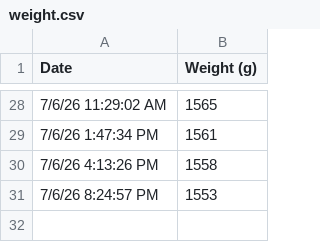
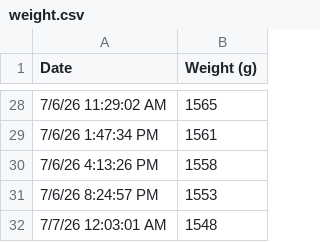
Before and after one commit to muel9560/wood_drying, a CSV file: logs/weight.csv, drawn as a sheet; only a part is shown, gaps mark what is left out.

Commit message:
adding another weight and log

```diff
--- a/logs/weight.csv
+++ b/logs/weight.csv
@@ -31 +31,2 @@ Date, Weight (g)
 7/6/26 8:24:57 PM, 1553
+7/7/26 12:03:01 AM, 1548
```
Also changed, not shown: 1 other file.
